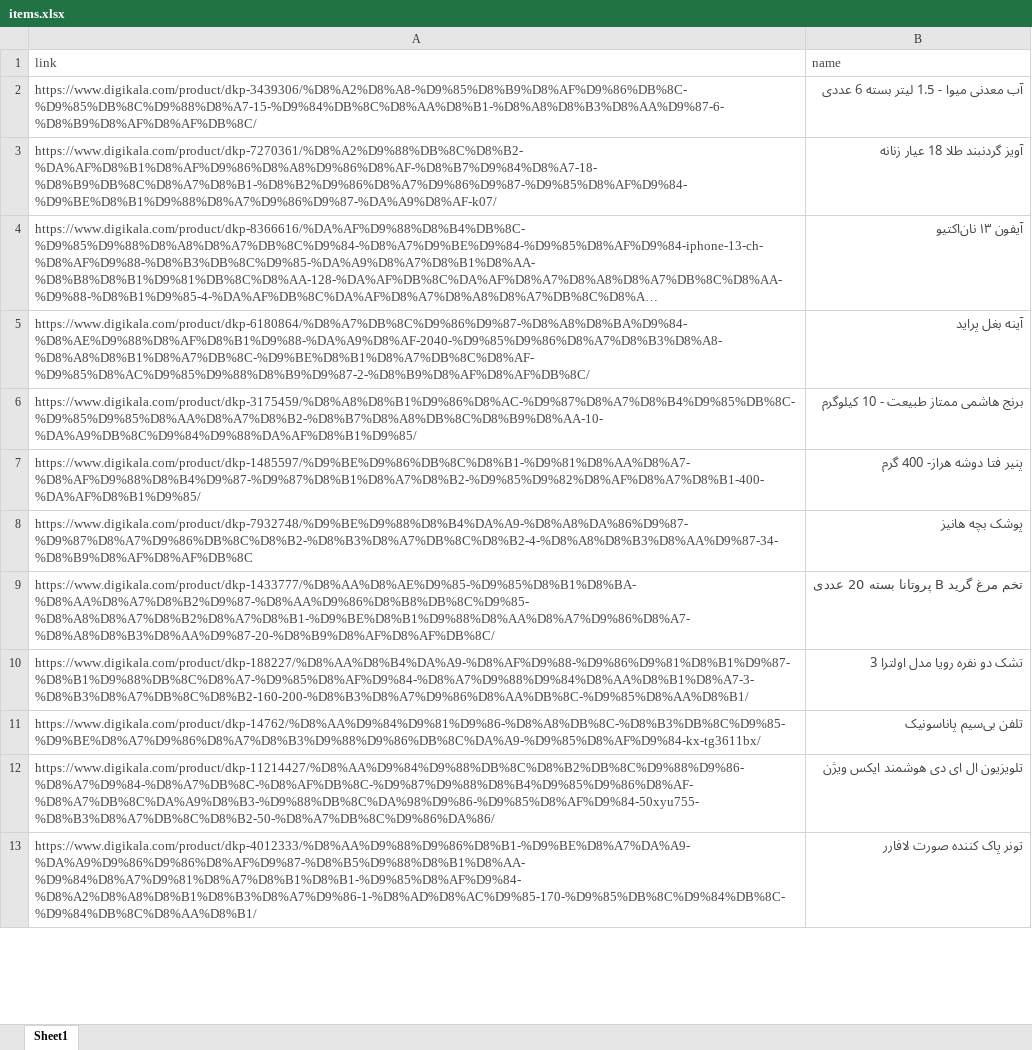
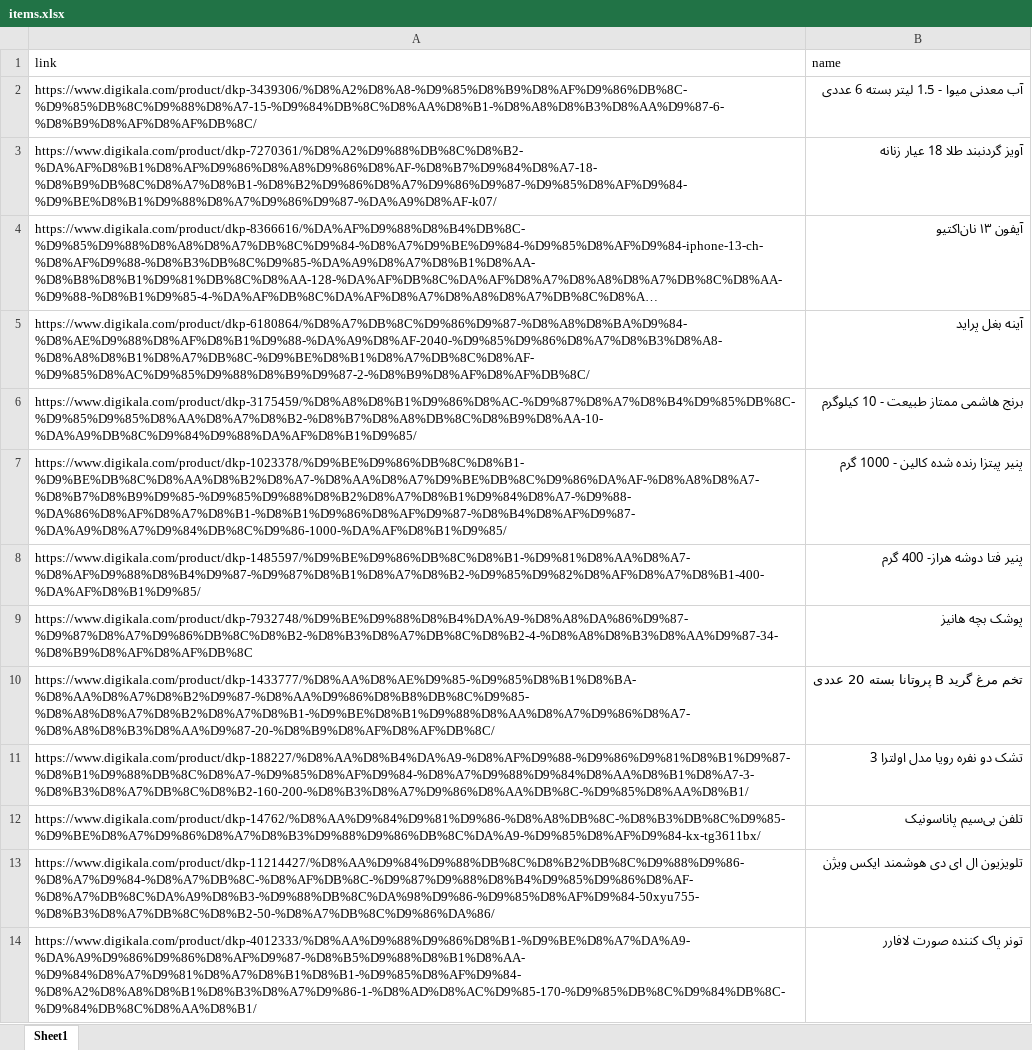
Before and after one commit to eledah/pmonitor, an Excel workbook: items.xlsx, sheet Sheet1, drawn as a sheet; only a part is shown; long unchanged cells end in …; values as stored, in another font and other column widths than the file's, no borders; addresses are those after the commit; the diff covers the shown part only; the diff names each change by its address in the sheet, - before the commit and + after, or states it on an @@ line.

Commit message:
2 new items

```diff
--- a/items.xlsx (sheet Sheet1)
+++ b/items.xlsx (sheet Sheet1)
-A1:B6 text colour: #464646
+A1:B6 text colour: black
+row 7: https://www.digikala.com/product/dkp-1023378/%D9%BE%D9%86%DB%8C%D8%B1-%D9%BE%DB%8C%D8%AA%D8%B2%D8%A7-%D8%AA%D8%A7%D9%BE%DB%8C%D9%86%DA%AF-%D8%A8%D8%A7-%D8%B7%D8%B9%D9%85-%D9%85%D9%88%D8%B2%D8%A7%D8%B1%D9%84%D8%A7-%D9%88-%DA%86%D8%AF%D8%A7%D8%B1-%D8%B1%D9%86%D8%AF%D9%87-%D8%B4%D8%AF%D9%87-%DA%A9%D8%A7%D9%84%DB%8C%D9%86-1000-%DA%AF%D8%B1%D9%85/ | پنیر پیتزا رنده شده کالین - 1000 گرم
-A8:B14 text colour: #464646
+A8:B14 text colour: black
```
Also changed, not shown: 1 added row and cell formats elsewhere in this sheet.
